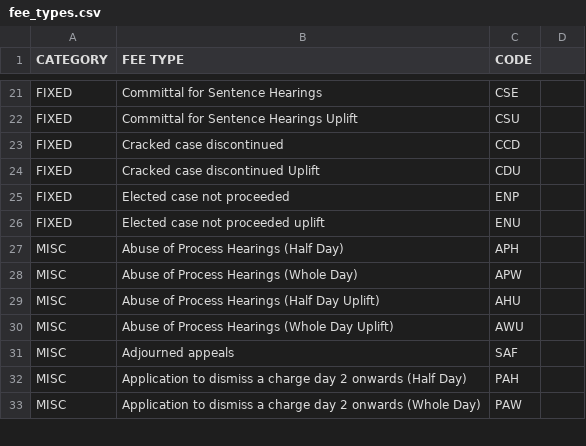
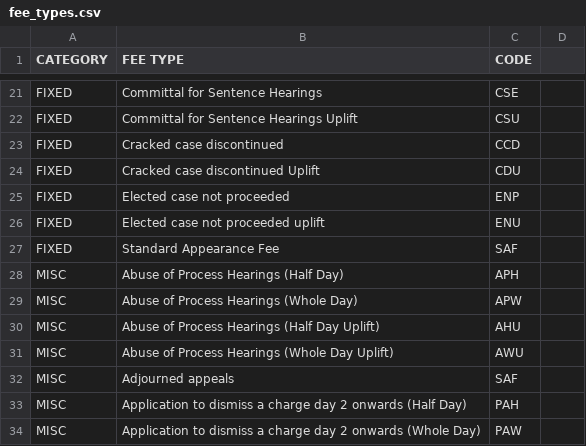
Before and after one commit to ministryofjustice/Claim-for-Crown-Court-Defence, a CSV file: lib/assets/data/fee_types.csv, drawn as a sheet; only a part is shown, gaps mark what is left out.

Commit message:
Add Standard Appearance Fee into Fixed Fees as well as Basic Fees

```diff
--- a/lib/assets/data/fee_types.csv
+++ b/lib/assets/data/fee_types.csv
@@ -26,2 +26,3 @@ FIXED,Elected case not proceeded,ENP
 FIXED,Elected case not proceeded uplift,ENU
+FIXED,Standard Appearance Fee,SAF
 MISC,Abuse of Process Hearings (Half Day),APH
```
Also changed, not shown: 1 other file.
